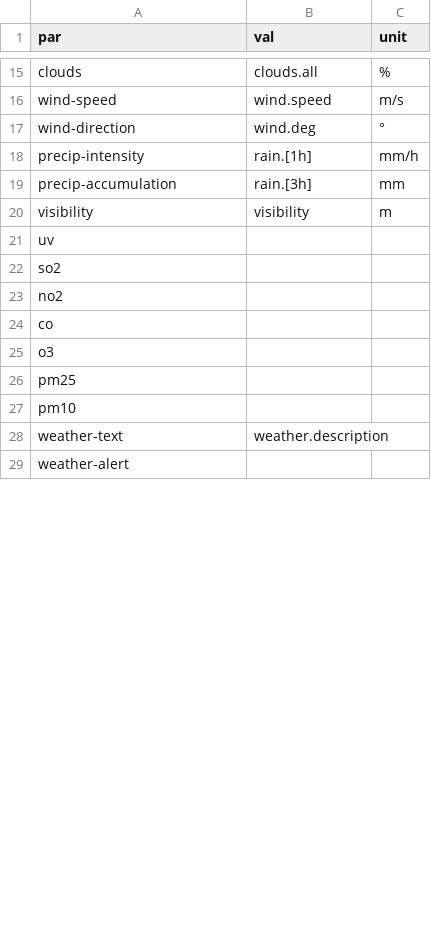
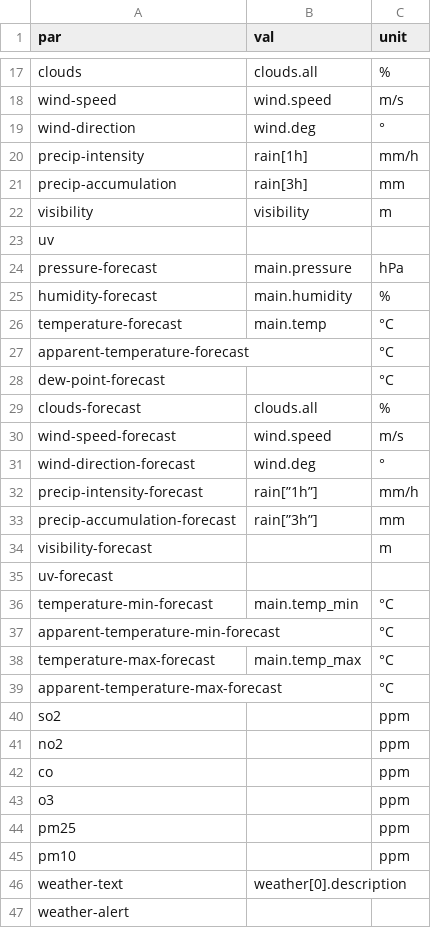
Before and after one commit to gdaPythonProjects/weather2excel, a CSV file: config/API/OpenWeather.csv, drawn as a sheet; only a part is shown, gaps mark what is left out; the diff covers the shown part only.

Commit message:
Add new mode: forecast. New variables LANG(language) and DAYS(forecast) to use with APIs

```diff
--- a/config/API/OpenWeather.csv
+++ b/config/API/OpenWeather.csv
@@ -17,13 +19,29 @@ wind-speed,wind.speed,m/s
 wind-direction,wind.deg,°
-precip-intensity,rain.[1h],mm/h
-precip-accumulation,rain.[3h],mm
+precip-intensity,rain[1h],mm/h
+precip-accumulation,rain[3h],mm
 visibility,visibility,m
 uv,,
-so2,,
-no2,,
-co,,
-o3,,
-pm25,,
-pm10,,
-weather-text,weather.description,
+pressure-forecast,main.pressure,hPa
+humidity-forecast,main.humidity,%
+temperature-forecast,main.temp,°C
+apparent-temperature-forecast,,°C
+dew-point-forecast,,°C
+clouds-forecast,clouds.all,%
+wind-speed-forecast,wind.speed,m/s
+wind-direction-forecast,wind.deg,°
+precip-intensity-forecast,rain[”1h”],mm/h
+precip-accumulation-forecast,rain[”3h”],mm
+visibility-forecast,,m
+uv-forecast,,
+temperature-min-forecast,main.temp_min,°C
+apparent-temperature-min-forecast,,°C
+temperature-max-forecast,main.temp_max,°C
+apparent-temperature-max-forecast,,°C
+so2,,ppm
+no2,,ppm
+co,,ppm
+o3,,ppm
+pm25,,ppm
+pm10,,ppm
+weather-text,weather[0].description,
 weather-alert,,
```
Also changed, not shown: 7 added rows and 5 edited cells elsewhere in this file, config/.units/units.csv, config/API/APIXU.csv, 6 other files.
